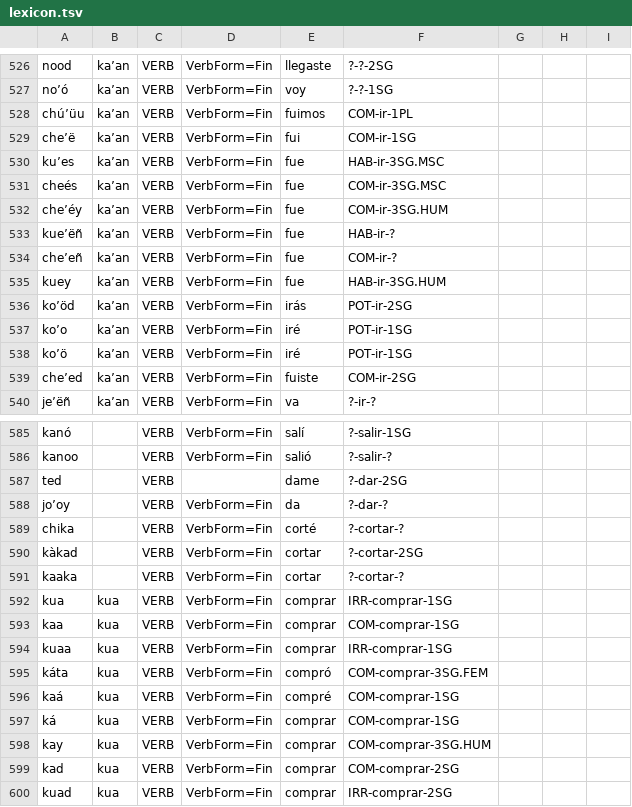
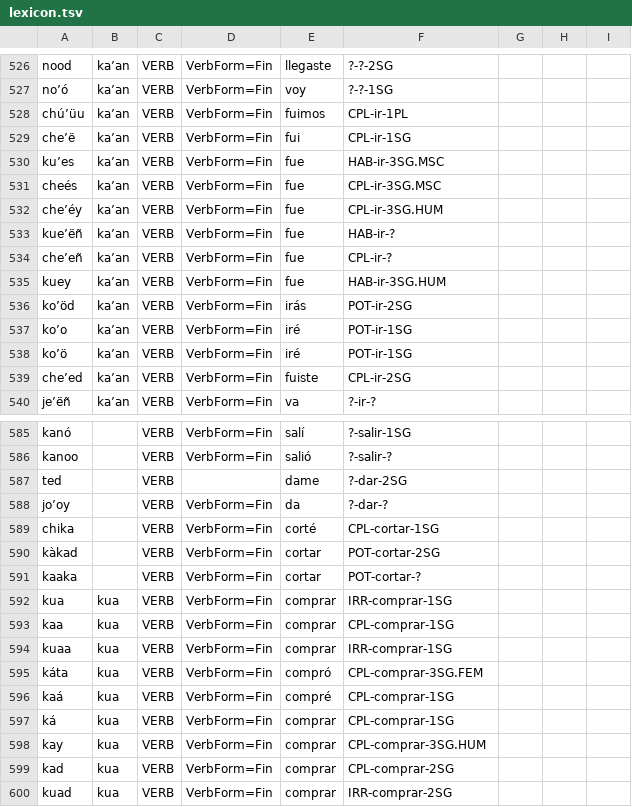
Before and after one commit to apertium/apertium-cux, a TSV file: corpora/authors/lexicon.tsv, drawn as a sheet; only a part is shown, gaps mark what is left out; the diff covers the shown part only.

```diff
--- a/corpora/authors/lexicon.tsv
+++ b/corpora/authors/lexicon.tsv
@@ -527,9 +527,9 @@ nood	kaʼan	VERB	VerbForm=Fin	llegaste	?-?-2SG
 noʼó	kaʼan	VERB	VerbForm=Fin	voy	?-?-1SG			
-chúʼüu	kaʼan	VERB	VerbForm=Fin	fuimos	COM-ir-1PL			
-cheʼë	kaʼan	VERB	VerbForm=Fin	fui	COM-ir-1SG			
+chúʼüu	kaʼan	VERB	VerbForm=Fin	fuimos	CPL-ir-1PL			
+cheʼë	kaʼan	VERB	VerbForm=Fin	fui	CPL-ir-1SG			
 kuʼes	kaʼan	VERB	VerbForm=Fin	fue	HAB-ir-3SG.MSC			
-cheés	kaʼan	VERB	VerbForm=Fin	fue	COM-ir-3SG.MSC			
-cheʼéy	kaʼan	VERB	VerbForm=Fin	fue	COM-ir-3SG.HUM			
+cheés	kaʼan	VERB	VerbForm=Fin	fue	CPL-ir-3SG.MSC			
+cheʼéy	kaʼan	VERB	VerbForm=Fin	fue	CPL-ir-3SG.HUM			
 kueʼëñ	kaʼan	VERB	VerbForm=Fin	fue	HAB-ir-?			
-cheʼeñ	kaʼan	VERB	VerbForm=Fin	fue	COM-ir-?			
+cheʼeñ	kaʼan	VERB	VerbForm=Fin	fue	CPL-ir-?			
 kuey	kaʼan	VERB	VerbForm=Fin	fue	HAB-ir-3SG.HUM			
@@ -538,3 +538,3 @@ koʼo	kaʼan	VERB	VerbForm=Fin	iré	POT-ir-1SG
 koʼö	kaʼan	VERB	VerbForm=Fin	iré	POT-ir-1SG			
-cheʼed	kaʼan	VERB	VerbForm=Fin	fuiste	COM-ir-2SG			
+cheʼed	kaʼan	VERB	VerbForm=Fin	fuiste	CPL-ir-2SG			
 jeʼëñ	kaʼan	VERB	VerbForm=Fin	va	?-ir-?			
@@ -588,13 +588,13 @@ ted		VERB		dame	?-dar-2SG
 joʼoy		VERB	VerbForm=Fin	da	?-dar-?			
-chika		VERB	VerbForm=Fin	corté	?-cortar-?			
-kàkad		VERB	VerbForm=Fin	cortar	?-cortar-2SG			
-kaaka		VERB	VerbForm=Fin	cortar	?-cortar-?			
+chika		VERB	VerbForm=Fin	corté	CPL-cortar-1SG			
+kàkad		VERB	VerbForm=Fin	cortar	POT-cortar-2SG			
+kaaka		VERB	VerbForm=Fin	cortar	POT-cortar-?			
 kua	kua	VERB	VerbForm=Fin	comprar	IRR-comprar-1SG			
-kaa	kua	VERB	VerbForm=Fin	comprar	COM-comprar-1SG			
+kaa	kua	VERB	VerbForm=Fin	comprar	CPL-comprar-1SG			
 kuaa	kua	VERB	VerbForm=Fin	comprar	IRR-comprar-1SG			
-káta	kua	VERB	VerbForm=Fin	compró	COM-comprar-3SG.FEM			
-kaá	kua	VERB	VerbForm=Fin	compré	COM-comprar-1SG			
-ká	kua	VERB	VerbForm=Fin	comprar	COM-comprar-1SG			
-kay	kua	VERB	VerbForm=Fin	comprar	COM-comprar-3SG.HUM			
-kad	kua	VERB	VerbForm=Fin	comprar	COM-comprar-2SG			
+káta	kua	VERB	VerbForm=Fin	compró	CPL-comprar-3SG.FEM			
+kaá	kua	VERB	VerbForm=Fin	compré	CPL-comprar-1SG			
+ká	kua	VERB	VerbForm=Fin	comprar	CPL-comprar-1SG			
+kay	kua	VERB	VerbForm=Fin	comprar	CPL-comprar-3SG.HUM			
+kad	kua	VERB	VerbForm=Fin	comprar	CPL-comprar-2SG			
 kuad	kua	VERB	VerbForm=Fin	comprar	IRR-comprar-2SG			
```
Also changed, not shown: 3 edited cells elsewhere in this file, 1 other file.
